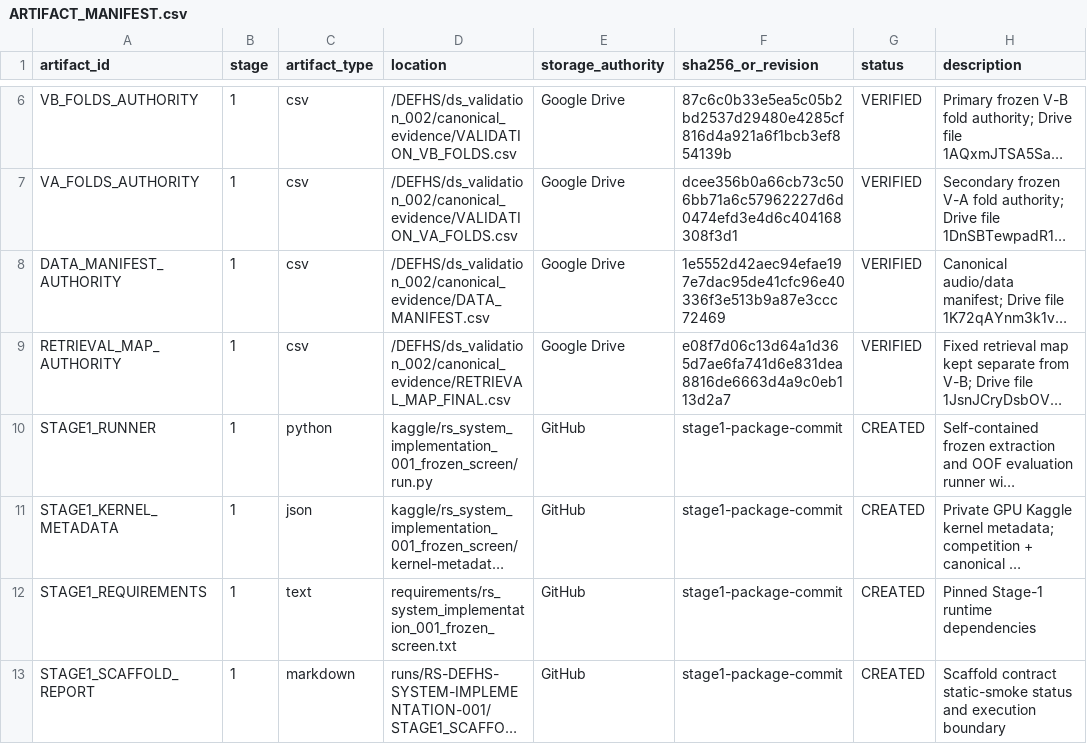
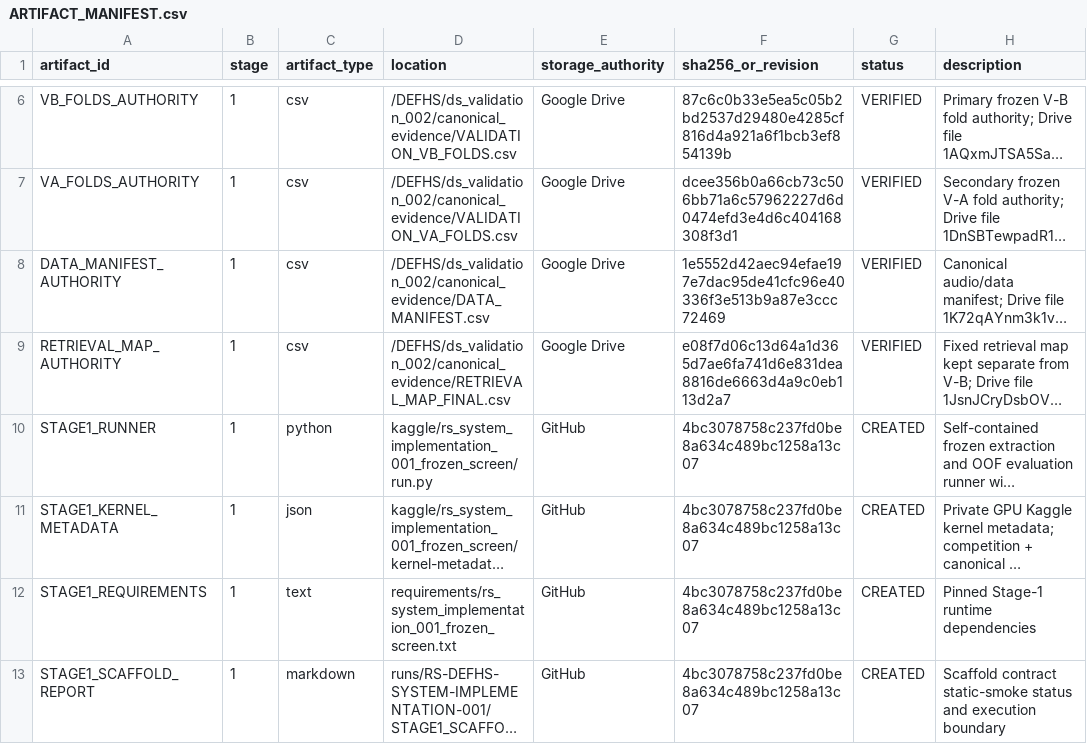
Before and after one commit to khalwaniev/defhs, a CSV file: runs/RS-DEFHS-SYSTEM-IMPLEMENTATION-001/ARTIFACT_MANIFEST.csv, drawn as a sheet; only a part is shown, gaps mark what is left out; long unchanged cells end in …; the diff names each change by its address in the sheet, - before the commit and + after, or states it on an @@ line.

Commit message:
docs: pin DEFHS Stage 1 package authority

```diff
--- a/runs/RS-DEFHS-SYSTEM-IMPLEMENTATION-001/ARTIFACT_MANIFEST.csv
+++ b/runs/RS-DEFHS-SYSTEM-IMPLEMENTATION-001/ARTIFACT_MANIFEST.csv
-F10:F13 (sha256_or_revision): stage1-package-commit
+F10:F13 (sha256_or_revision): 4bc3078758c237fd0be8a634c489bc1258a13c07
```
Also changed, not shown: runs/RS-DEFHS-SYSTEM-IMPLEMENTATION-001/EXPERIMENT_REGISTRY.csv, 2 other files.
